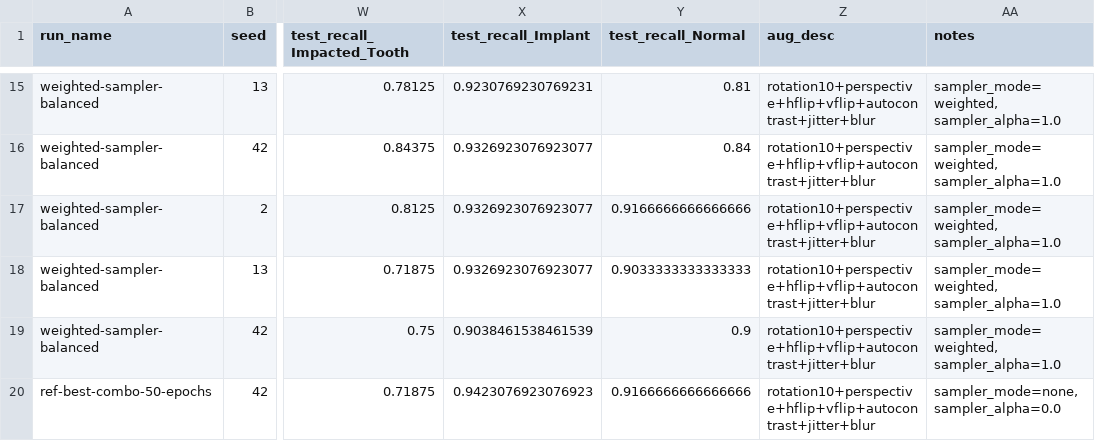
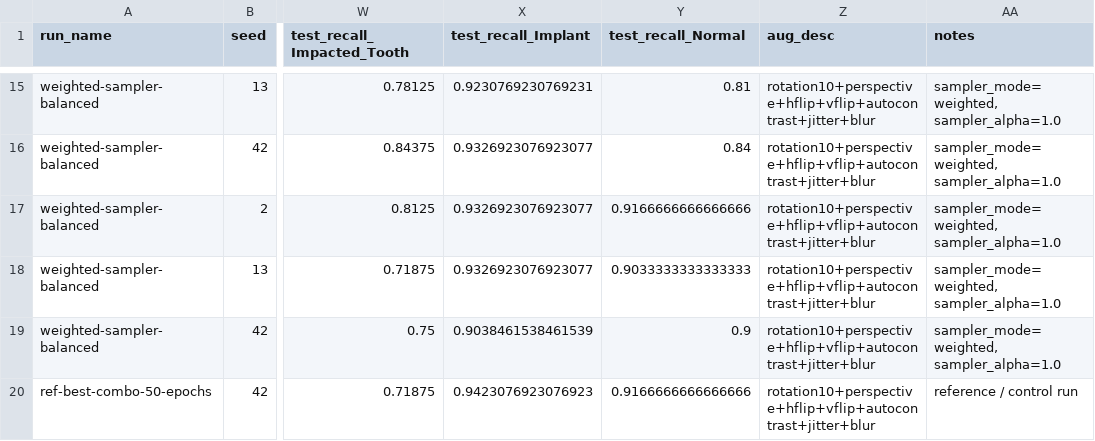
Before and after one commit to roddrigoqueiroz/dental-radiography-classification, a CSV file: results/new-results/experiments_log.csv, drawn as a sheet; only a part is shown, gaps mark what is left out; the diff names each change by its address in the sheet, - before the commit and + after, or states it on an @@ line.

Commit message:
Fixing CSV notes header for reference run 50 epochs

```diff
--- a/results/new-results/experiments_log.csv
+++ b/results/new-results/experiments_log.csv
-AA20 (notes): sampler_mode=none, sampler_alpha=0.0
+AA20 (notes): reference / control run
```
